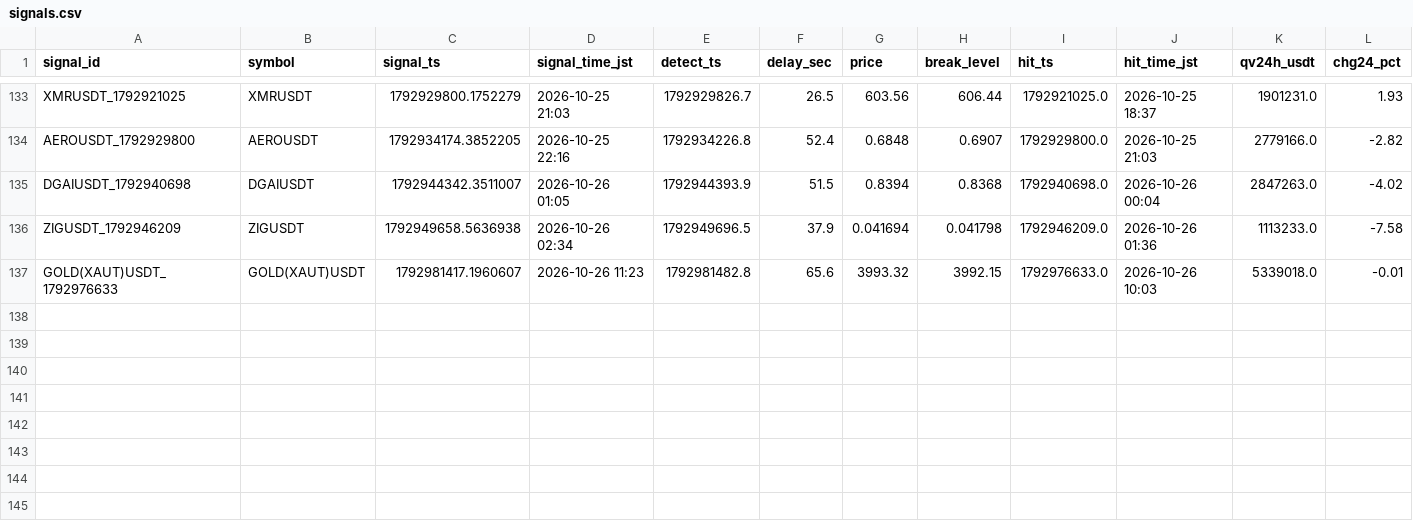
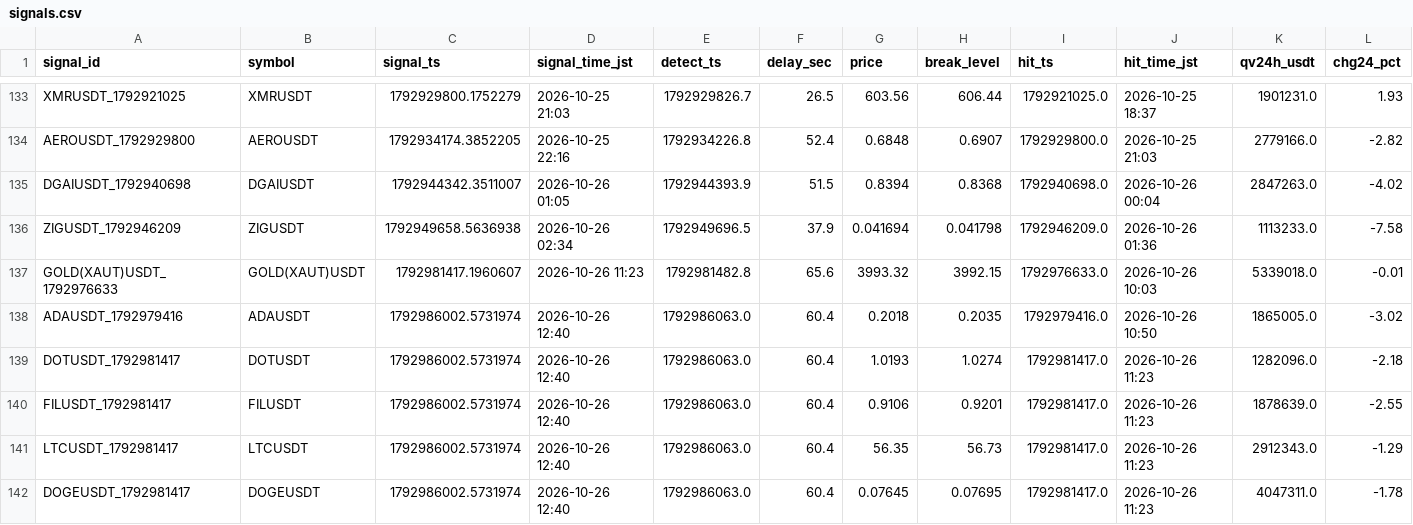
Before and after one commit to hiro1980umare/mexcscreener, a CSV file: signals.csv, drawn as a sheet; only a part is shown, gaps mark what is left out; rows hold the shown columns only; the diff names each change by its address in the sheet, - before the commit and + after, or states it on an @@ line.

```diff
--- a/signals.csv
+++ b/signals.csv
+row 138: ADAUSDT_1792979416 | ADAUSDT | 1792986002.5731974 | 2026-10-26 12:40 | 1792986063.0 | 60.4 | 0.2018 | 0.2035 | 1792979416.0 | 2026-10-26 10:50 | 1865005.0 | -3.02
+row 139: DOTUSDT_1792981417 | DOTUSDT | 1792986002.5731974 | 2026-10-26 12:40 | 1792986063.0 | 60.4 | 1.0193 | 1.0274 | 1792981417.0 | 2026-10-26 11:23 | 1282096.0 | -2.18
+row 140: FILUSDT_1792981417 | FILUSDT | 1792986002.5731974 | 2026-10-26 12:40 | 1792986063.0 | 60.4 | 0.9106 | 0.9201 | 1792981417.0 | 2026-10-26 11:23 | 1878639.0 | -2.55
+row 141: LTCUSDT_1792981417 | LTCUSDT | 1792986002.5731974 | 2026-10-26 12:40 | 1792986063.0 | 60.4 | 56.35 | 56.73 | 1792981417.0 | 2026-10-26 11:23 | 2912343.0 | -1.29
+row 142: DOGEUSDT_1792981417 | DOGEUSDT | 1792986002.5731974 | 2026-10-26 12:40 | 1792986063.0 | 60.4 | 0.07645 | 0.07695 | 1792981417.0 | 2026-10-26 11:23 | 4047311.0 | -1.78
```
Also changed, not shown: 5 other files.
